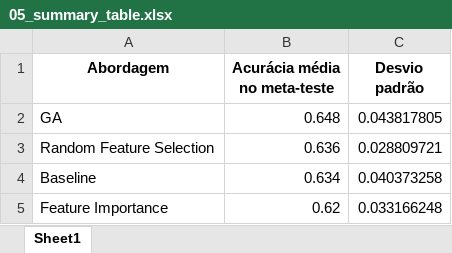
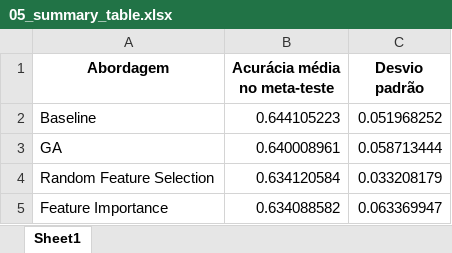
Before and after one commit to rafaelrlc/meta-learning-article, an Excel workbook: intermidiate_tables_csv/05_summary_table.xlsx, sheet Sheet1, drawn as a sheet; values as stored, in another font and other column widths than the file's, no borders; removed rows and columns are numbered as before the commit, all else as after; the diff names each change by its address in the sheet, - before the commit and + after, or states it on an @@ line.

```diff
--- a/intermidiate_tables_csv/05_summary_table.xlsx (sheet Sheet1)
+++ b/intermidiate_tables_csv/05_summary_table.xlsx (sheet Sheet1)
+row 2: Baseline | 0.644105223 | 0.051968252
-B3 (Acurácia média no meta-teste): 0.648
+B3 (Acurácia média no meta-teste): 0.640008961
-C3 (Desvio padrão): 0.043817805
+C3 (Desvio padrão): 0.058713444
-B4 (Acurácia média no meta-teste): 0.636
+B4 (Acurácia média no meta-teste): 0.634120584
-C4 (Desvio padrão): 0.028809721
+C4 (Desvio padrão): 0.033208179
-row 4: Baseline | 0.634 | 0.040373258
-B5 (Acurácia média no meta-teste): 0.62
+B5 (Acurácia média no meta-teste): 0.634088582
-C5 (Desvio padrão): 0.033166248
+C5 (Desvio padrão): 0.063369947
```
Also changed, not shown: intermidiate_tables_csv/01_openml_catalog.xlsx, intermidiate_tables_csv/02_base_level_results.xlsx, 7 other files.
